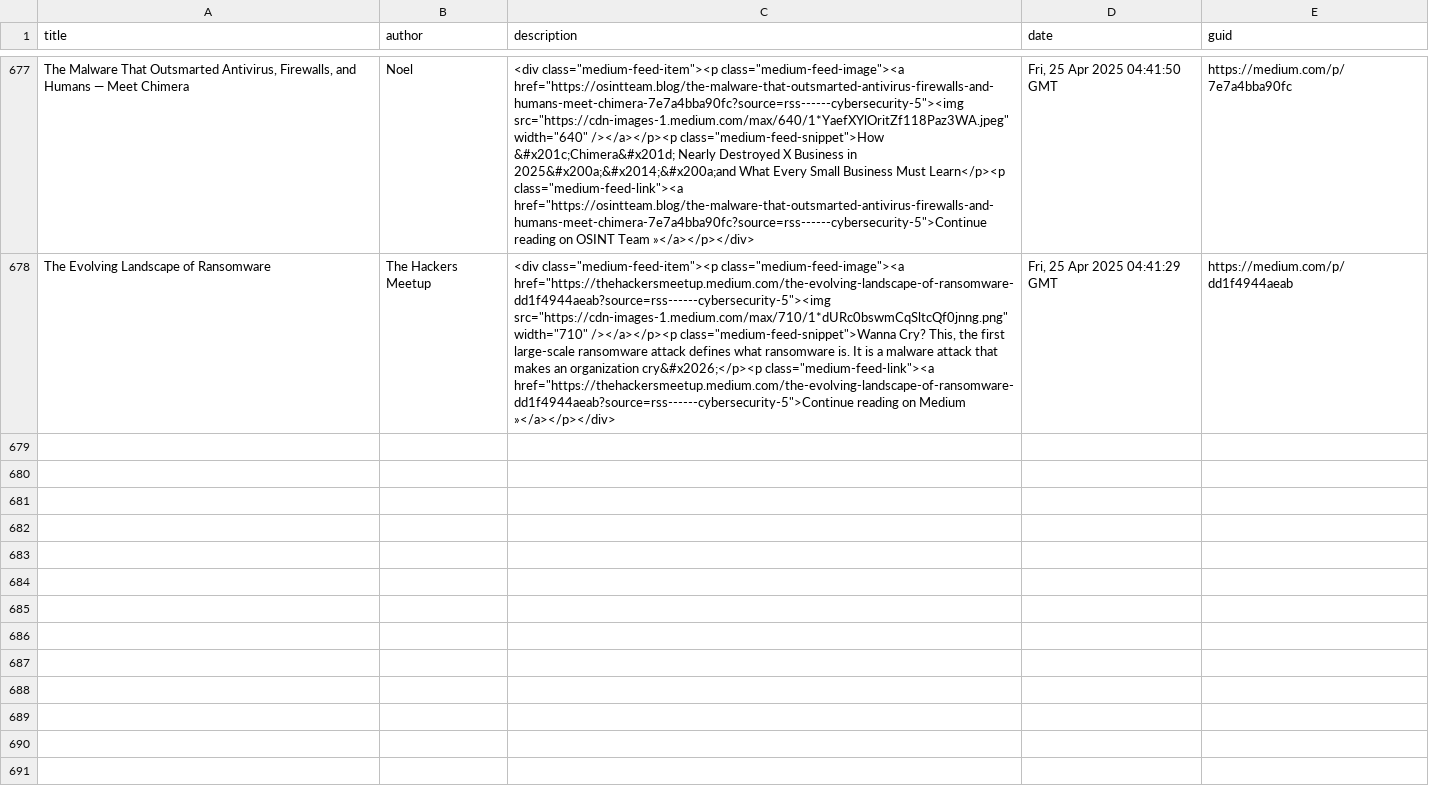
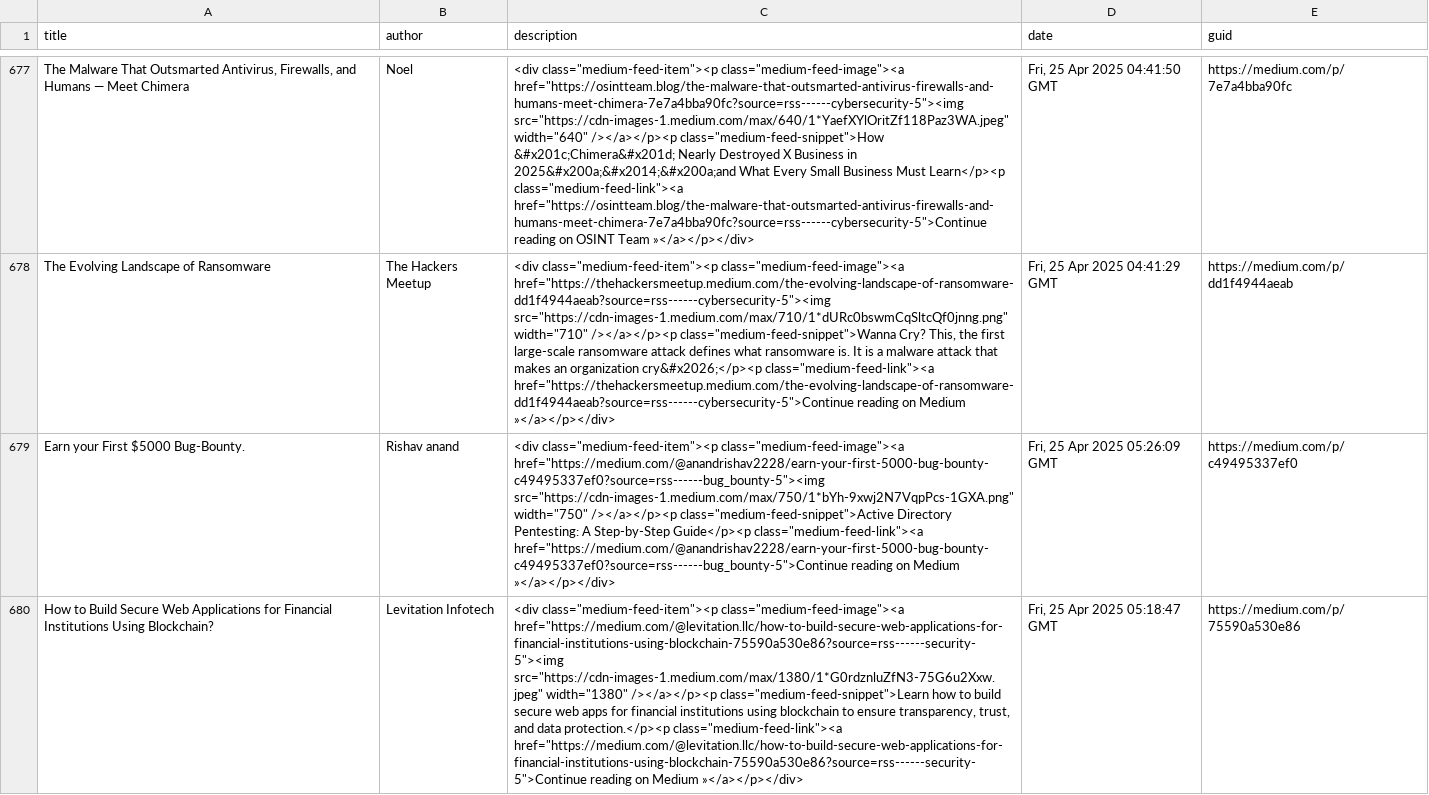
Before and after one commit to thexnumb/thexwriteup, a CSV file: articles.csv, drawn as a sheet; only a part is shown, gaps mark what is left out; the diff covers the shown part only; the diff names each change by its address in the sheet, - before the commit and + after, or states it on an @@ line.

```diff
--- a/articles.csv
+++ b/articles.csv
+row 679: Earn your First $5000 Bug-Bounty. | Rishav anand | <div class="medium-feed-item"><p class="medium-feed-image"><a href="https://medium.com/@anandrishav2228/earn-your-first-5000-bug-bounty-c49495337ef0?source=rss------bug_bounty-5"><img src="https://cdn-images-1.medium.com/max/750/1*bYh-9xwj2N7VqpPcs-1GXA.png" width="750" /></a></p><p class="medium-feed-snippet">Active Directory Pentesting: A Step-by-Step Guide</p><p class="medium-feed-link"><a href="https://medium.com/@anandrishav2228/earn-your-first-5000-bug-bounty-c49495337ef0?source=rss------bug_bounty-5">Continue reading on Medium »</a></p></div> | Fri, 25 Apr 2025 05:26:09 GMT | https://medium.com/p/c49495337ef0
+row 680: How to Build Secure Web Applications for Financial Institutions Using Blockchain? | Levitation Infotech | <div class="medium-feed-item"><p class="medium-feed-image"><a href="https://medium.com/@levitation.llc/how-to-build-secure-web-applications-for-financial-institutions-using-blockchain-75590a530e86?source=rss------security-5"><img src="https://cdn-images-1.medium.com/max/1380/1*G0rdznluZfN3-75G6u2Xxw.jpeg" width="1380" /></a></p><p class="medium-feed-snippet">Learn how to build secure web apps for financial institutions using blockchain to ensure transparency, trust, and data protection.</p><p class="medium-feed-link"><a href="https://medium.com/@levitation.llc/how-to-build-secure-web-applications-for-financial-institutions-using-blockchain-75590a530e86?source=rss------security-5">Continue reading on Medium »</a></p></div> | Fri, 25 Apr 2025 05:18:47 GMT | https://medium.com/p/75590a530e86
```
Also changed, not shown: 2 added rows elsewhere in this file, 1 other file.
